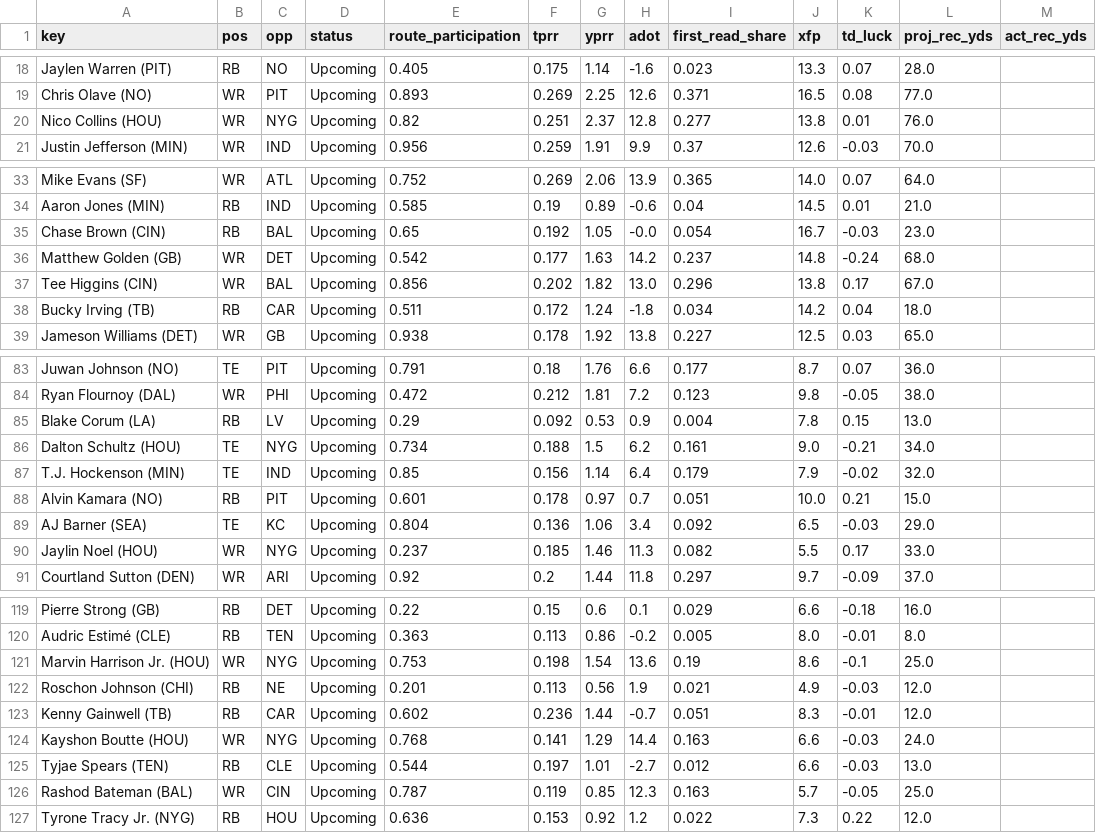
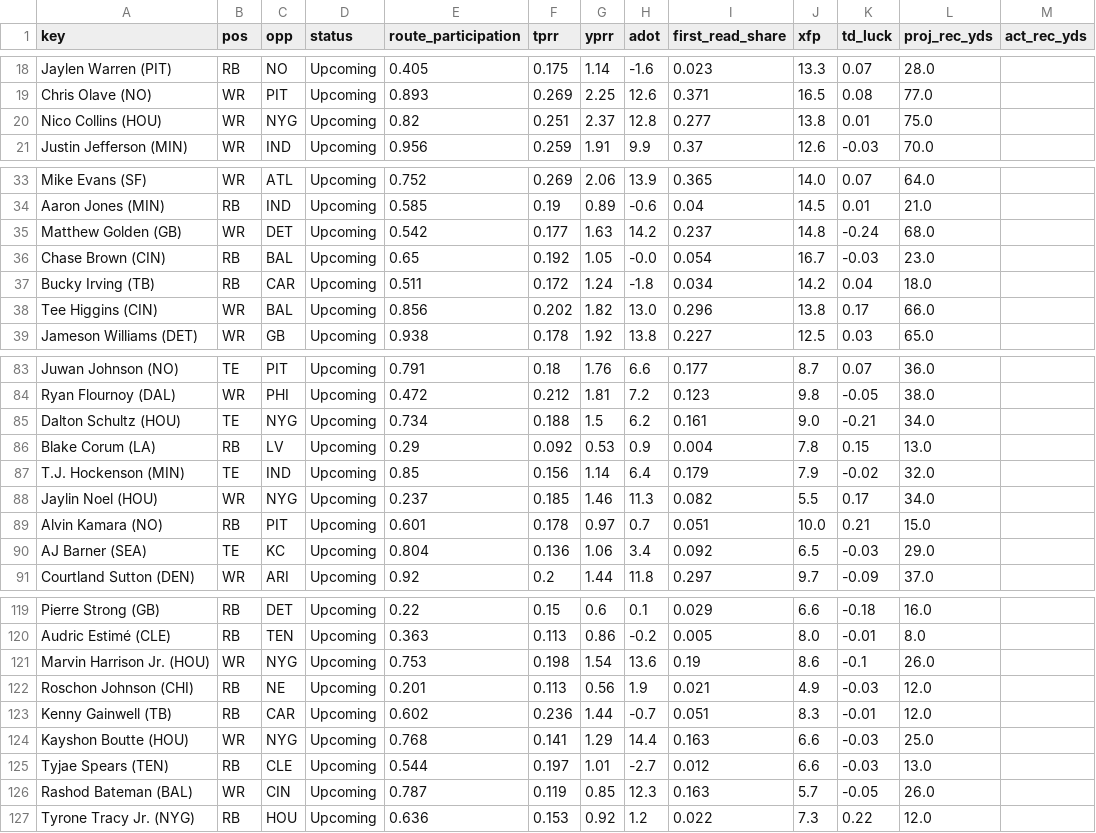
Before and after one commit to Cichon1/FantasyOracle, a CSV file: docs/data/receivers_v5.csv, drawn as a sheet; only a part is shown, gaps mark what is left out; the diff covers the shown part only.

```diff
--- a/docs/data/receivers_v5.csv
+++ b/docs/data/receivers_v5.csv
@@ -19,3 +19,3 @@ Jaylen Warren (PIT),RB,NO,Upcoming,0.405,0.175,1.14,-1.6,0.023,13.3,0.07,28.0,
 Chris Olave (NO),WR,PIT,Upcoming,0.893,0.269,2.25,12.6,0.371,16.5,0.08,77.0,
-Nico Collins (HOU),WR,NYG,Upcoming,0.82,0.251,2.37,12.8,0.277,13.8,0.01,76.0,
+Nico Collins (HOU),WR,NYG,Upcoming,0.82,0.251,2.37,12.8,0.277,13.8,0.01,75.0,
 Justin Jefferson (MIN),WR,IND,Upcoming,0.956,0.259,1.91,9.9,0.37,12.6,-0.03,70.0,
@@ -34,6 +34,6 @@ Mike Evans (SF),WR,ATL,Upcoming,0.752,0.269,2.06,13.9,0.365,14.0,0.07,64.0,
 Aaron Jones (MIN),RB,IND,Upcoming,0.585,0.19,0.89,-0.6,0.04,14.5,0.01,21.0,
+Matthew Golden (GB),WR,DET,Upcoming,0.542,0.177,1.63,14.2,0.237,14.8,-0.24,68.0,
 Chase Brown (CIN),RB,BAL,Upcoming,0.65,0.192,1.05,-0.0,0.054,16.7,-0.03,23.0,
-Matthew Golden (GB),WR,DET,Upcoming,0.542,0.177,1.63,14.2,0.237,14.8,-0.24,68.0,
-Tee Higgins (CIN),WR,BAL,Upcoming,0.856,0.202,1.82,13.0,0.296,13.8,0.17,67.0,
 Bucky Irving (TB),RB,CAR,Upcoming,0.511,0.172,1.24,-1.8,0.034,14.2,0.04,18.0,
+Tee Higgins (CIN),WR,BAL,Upcoming,0.856,0.202,1.82,13.0,0.296,13.8,0.17,66.0,
 Jameson Williams (DET),WR,GB,Upcoming,0.938,0.178,1.92,13.8,0.227,12.5,0.03,65.0,
@@ -84,8 +84,8 @@ Juwan Johnson (NO),TE,PIT,Upcoming,0.791,0.18,1.76,6.6,0.177,8.7,0.07,36.0,
 Ryan Flournoy (DAL),WR,PHI,Upcoming,0.472,0.212,1.81,7.2,0.123,9.8,-0.05,38.0,
+Dalton Schultz (HOU),TE,NYG,Upcoming,0.734,0.188,1.5,6.2,0.161,9.0,-0.21,34.0,
 Blake Corum (LA),RB,LV,Upcoming,0.29,0.092,0.53,0.9,0.004,7.8,0.15,13.0,
-Dalton Schultz (HOU),TE,NYG,Upcoming,0.734,0.188,1.5,6.2,0.161,9.0,-0.21,34.0,
 T.J. Hockenson (MIN),TE,IND,Upcoming,0.85,0.156,1.14,6.4,0.179,7.9,-0.02,32.0,
+Jaylin Noel (HOU),WR,NYG,Upcoming,0.237,0.185,1.46,11.3,0.082,5.5,0.17,34.0,
 Alvin Kamara (NO),RB,PIT,Upcoming,0.601,0.178,0.97,0.7,0.051,10.0,0.21,15.0,
 AJ Barner (SEA),TE,KC,Upcoming,0.804,0.136,1.06,3.4,0.092,6.5,-0.03,29.0,
-Jaylin Noel (HOU),WR,NYG,Upcoming,0.237,0.185,1.46,11.3,0.082,5.5,0.17,33.0,
 Courtland Sutton (DEN),WR,ARI,Upcoming,0.92,0.2,1.44,11.8,0.297,9.7,-0.09,37.0,
@@ -120,8 +120,8 @@ Pierre Strong (GB),RB,DET,Upcoming,0.22,0.15,0.6,0.1,0.029,6.6,-0.18,16.0,
 Audric Estimé (CLE),RB,TEN,Upcoming,0.363,0.113,0.86,-0.2,0.005,8.0,-0.01,8.0,
-Marvin Harrison Jr. (HOU),WR,NYG,Upcoming,0.753,0.198,1.54,13.6,0.19,8.6,-0.1,25.0,
+Marvin Harrison Jr. (HOU),WR,NYG,Upcoming,0.753,0.198,1.54,13.6,0.19,8.6,-0.1,26.0,
 Roschon Johnson (CHI),RB,NE,Upcoming,0.201,0.113,0.56,1.9,0.021,4.9,-0.03,12.0,
 Kenny Gainwell (TB),RB,CAR,Upcoming,0.602,0.236,1.44,-0.7,0.051,8.3,-0.01,12.0,
-Kayshon Boutte (HOU),WR,NYG,Upcoming,0.768,0.141,1.29,14.4,0.163,6.6,-0.03,24.0,
+Kayshon Boutte (HOU),WR,NYG,Upcoming,0.768,0.141,1.29,14.4,0.163,6.6,-0.03,25.0,
 Tyjae Spears (TEN),RB,CLE,Upcoming,0.544,0.197,1.01,-2.7,0.012,6.6,-0.03,13.0,
-Rashod Bateman (BAL),WR,CIN,Upcoming,0.787,0.119,0.85,12.3,0.163,5.7,-0.05,25.0,
+Rashod Bateman (BAL),WR,CIN,Upcoming,0.787,0.119,0.85,12.3,0.163,5.7,-0.05,26.0,
 Tyrone Tracy Jr. (NYG),RB,HOU,Upcoming,0.636,0.153,0.92,1.2,0.022,7.3,0.22,12.0,
```
Also changed, not shown: 5 moved rows and 1 edited cell elsewhere in this file, automation/history/trending_2026-10-21.csv, docs/data/projections_v5.csv, 7 other files.
